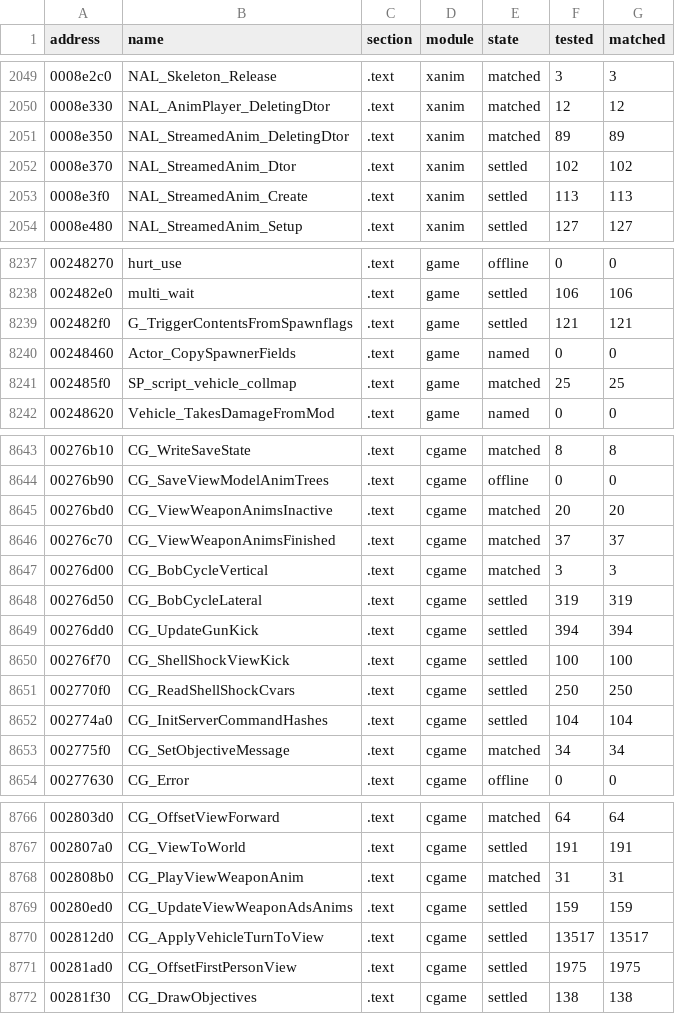
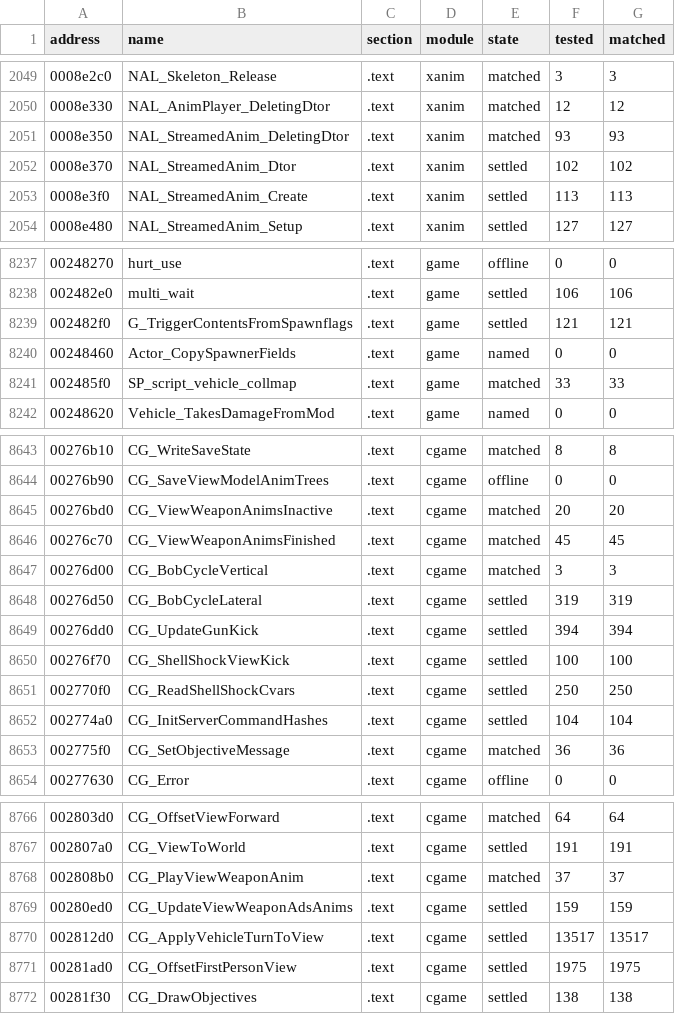
Before and after one commit to SmokeDoggy044/CoD2-BRO-Native-Loader, a CSV file: tools/data/progress.csv, drawn as a sheet; only a part is shown, gaps mark what is left out; the diff covers the shown part only.

```diff
--- a/tools/data/progress.csv
+++ b/tools/data/progress.csv
@@ -2050,3 +2050,3 @@ address,name,section,module,state,tested,matched
 0008e330,NAL_AnimPlayer_DeletingDtor,.text,xanim,matched,12,12
-0008e350,NAL_StreamedAnim_DeletingDtor,.text,xanim,matched,89,89
+0008e350,NAL_StreamedAnim_DeletingDtor,.text,xanim,matched,93,93
 0008e370,NAL_StreamedAnim_Dtor,.text,xanim,settled,102,102
@@ -8240,3 +8240,3 @@ address,name,section,module,state,tested,matched
 00248460,Actor_CopySpawnerFields,.text,game,named,0,0
-002485f0,SP_script_vehicle_collmap,.text,game,matched,25,25
+002485f0,SP_script_vehicle_collmap,.text,game,matched,33,33
 00248620,Vehicle_TakesDamageFromMod,.text,game,named,0,0
@@ -8645,3 +8645,3 @@ address,name,section,module,state,tested,matched
 00276bd0,CG_ViewWeaponAnimsInactive,.text,cgame,matched,20,20
-00276c70,CG_ViewWeaponAnimsFinished,.text,cgame,matched,37,37
+00276c70,CG_ViewWeaponAnimsFinished,.text,cgame,matched,45,45
 00276d00,CG_BobCycleVertical,.text,cgame,matched,3,3
@@ -8652,3 +8652,3 @@ address,name,section,module,state,tested,matched
 002774a0,CG_InitServerCommandHashes,.text,cgame,settled,104,104
-002775f0,CG_SetObjectiveMessage,.text,cgame,matched,34,34
+002775f0,CG_SetObjectiveMessage,.text,cgame,matched,36,36
 00277630,CG_Error,.text,cgame,offline,0,0
@@ -8767,3 +8767,3 @@ address,name,section,module,state,tested,matched
 002807a0,CG_ViewToWorld,.text,cgame,settled,191,191
-002808b0,CG_PlayViewWeaponAnim,.text,cgame,matched,31,31
+002808b0,CG_PlayViewWeaponAnim,.text,cgame,matched,37,37
 00280ed0,CG_UpdateViewWeaponAdsAnims,.text,cgame,settled,159,159
```
Also changed, not shown: 72 edited cells elsewhere in this file, tools/data/functions.csv, 5 other files.
